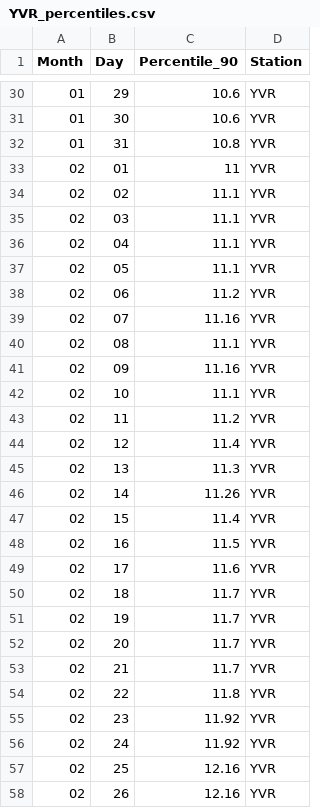
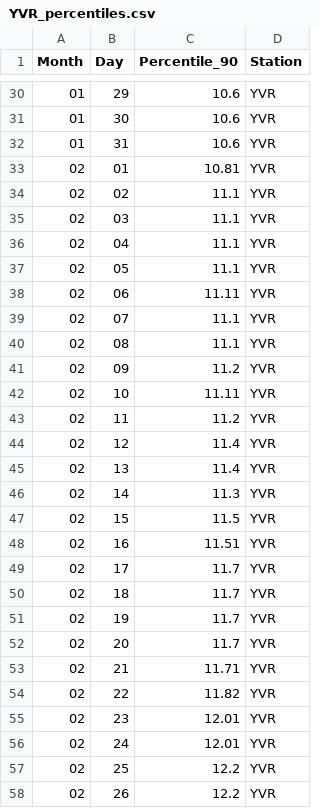
Before and after one commit to alexlin519/climate_extrem_time_series_analysis, a CSV file: output/YVR_percentiles.csv, drawn as a sheet; only a part is shown, gaps mark what is left out; the diff covers the shown part only.

```diff
--- a/output/YVR_percentiles.csv
+++ b/output/YVR_percentiles.csv
@@ -31,4 +31,4 @@
 "01","30",10.6,"YVR"
-"01","31",10.8,"YVR"
-"02","01",11,"YVR"
+"01","31",10.6,"YVR"
+"02","01",10.81,"YVR"
 "02","02",11.1,"YVR"
@@ -37,14 +37,14 @@
 "02","05",11.1,"YVR"
-"02","06",11.2,"YVR"
-"02","07",11.16,"YVR"
+"02","06",11.11,"YVR"
+"02","07",11.1,"YVR"
 "02","08",11.1,"YVR"
-"02","09",11.16,"YVR"
-"02","10",11.1,"YVR"
+"02","09",11.2,"YVR"
+"02","10",11.11,"YVR"
 "02","11",11.2,"YVR"
 "02","12",11.4,"YVR"
-"02","13",11.3,"YVR"
-"02","14",11.26,"YVR"
-"02","15",11.4,"YVR"
-"02","16",11.5,"YVR"
-"02","17",11.6,"YVR"
+"02","13",11.4,"YVR"
+"02","14",11.3,"YVR"
+"02","15",11.5,"YVR"
+"02","16",11.51,"YVR"
+"02","17",11.7,"YVR"
 "02","18",11.7,"YVR"
@@ -52,7 +52,7 @@
 "02","20",11.7,"YVR"
-"02","21",11.7,"YVR"
-"02","22",11.8,"YVR"
-"02","23",11.92,"YVR"
-"02","24",11.92,"YVR"
-"02","25",12.16,"YVR"
-"02","26",12.16,"YVR"
+"02","21",11.71,"YVR"
+"02","22",11.82,"YVR"
+"02","23",12.01,"YVR"
+"02","24",12.01,"YVR"
+"02","25",12.2,"YVR"
+"02","26",12.2,"YVR"
```
Also changed, not shown: 170 edited cells elsewhere in this file, output/YVR_heatmap_data.csv, 12 other files.
